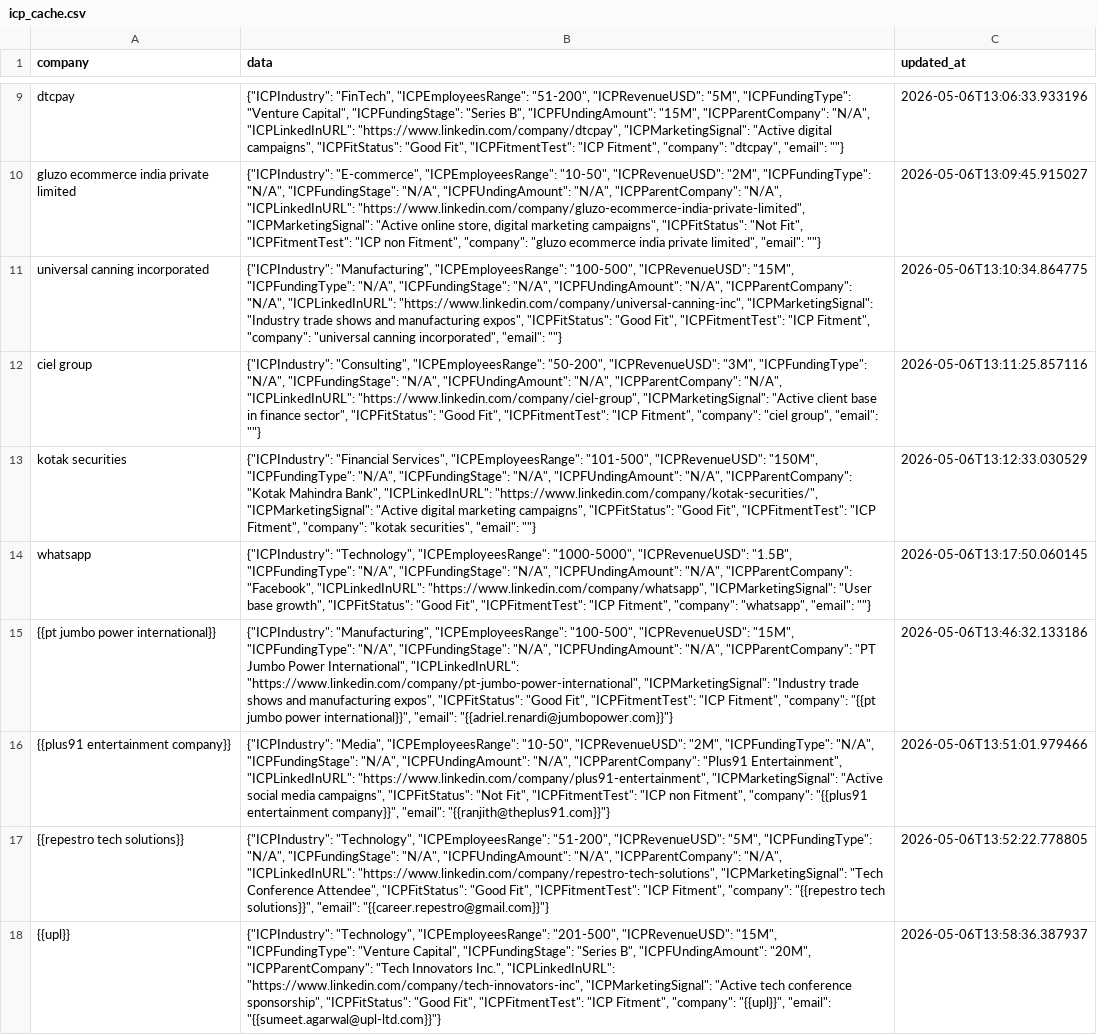
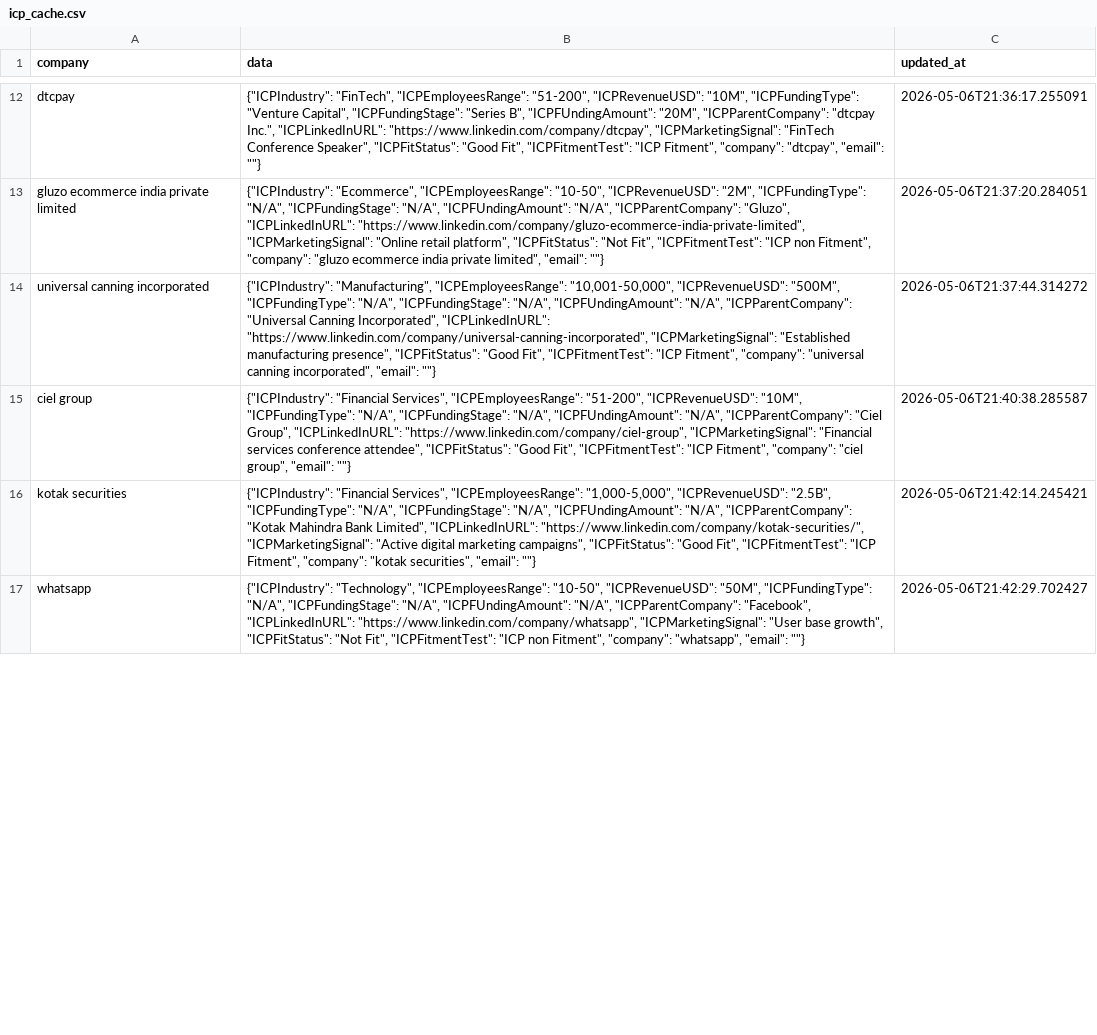
Before and after one commit to ChiruCharan369/dentsu-lead-management-ai, a CSV file: icp_cache.csv, drawn as a sheet; only a part is shown, gaps mark what is left out; removed rows and columns are numbered as before the commit, all else as after; the diff covers the shown part only; the diff names each change by its address in the sheet, - before the commit and + after, or states it on an @@ line.

```diff
--- a/icp_cache.csv
+++ b/icp_cache.csv
-B12 (data): …"51-200", "ICPRevenueUSD": "5M", "ICPFundingType": "Venture Capital", "ICPFundingStage": "Series B", "ICPFUndingAmount": "15M", "ICPParentCompany": "N/A", "ICPLinkedInURL": "https://www.linkedin.com/company/dtcpay", "ICPMarketingSignal": "Active digital campaigns", "ICPFitStatus": "Good…
+B12 (data): …"51-200", "ICPRevenueUSD": "10M", "ICPFundingType": "Venture Capital", "ICPFundingStage": "Series B", "ICPFUndingAmount": "20M", "ICPParentCompany": "dtcpay Inc.", "ICPLinkedInURL": "https://www.linkedin.com/company/dtcpay", "ICPMarketingSignal": "FinTech Conference Speaker", "ICPFitStatus": "Good…
-C12 (updated_at): 2026-05-06T13:06:33.933196
+C12 (updated_at): 2026-05-06T21:36:17.255091
-B13 (data): {"ICPIndustry": "E-commerce", "ICPEmployeesRange": "10-50", "ICPRevenueUSD": "2M", "ICPFundingType": "N/A", "ICPFundingStage": "N/A", "ICPFUndingAmount": "N/A", "ICPParentCompany": "N/A", "ICPLinkedInURL": "https://www.linkedin.com/company/gluzo-ecommerce-india-private-limited", "ICPMarketingSignal": "Active online store, digital marketing campaigns", "ICPFitStatus": "Not…
+B13 (data): {"ICPIndustry": "Ecommerce", "ICPEmployeesRange": "10-50", "ICPRevenueUSD": "2M", "ICPFundingType": "N/A", "ICPFundingStage": "N/A", "ICPFUndingAmount": "N/A", "ICPParentCompany": "Gluzo", "ICPLinkedInURL": "https://www.linkedin.com/company/gluzo-ecommerce-india-private-limited", "ICPMarketingSignal": "Online retail platform", "ICPFitStatus": "Not…
-C13 (updated_at): 2026-05-06T13:09:45.915027
+C13 (updated_at): 2026-05-06T21:37:20.284051
-B14 (data): …"Manufacturing", "ICPEmployeesRange": "100-500", "ICPRevenueUSD": "15M", "ICPFundingType": "N/A", "ICPFundingStage": "N/A", "ICPFUndingAmount": "N/A", "ICPParentCompany": "N/A", "ICPLinkedInURL": "https://www.linkedin.com/company/universal-canning-inc", "ICPMarketingSignal": "Industry trade shows and manufacturing expos", "ICPFitStatus": "Good…
+B14 (data): …"Manufacturing", "ICPEmployeesRange": "10,001-50,000", "ICPRevenueUSD": "500M", "ICPFundingType": "N/A", "ICPFundingStage": "N/A", "ICPFUndingAmount": "N/A", "ICPParentCompany": "Universal Canning Incorporated", "ICPLinkedInURL": "https://www.linkedin.com/company/universal-canning-incorporated", "ICPMarketingSignal": "Established manufacturing presence", "ICPFitStatus": "Good…
-C14 (updated_at): 2026-05-06T13:10:34.864775
+C14 (updated_at): 2026-05-06T21:37:44.314272
-B15 (data): {"ICPIndustry": "Consulting", "ICPEmployeesRange": "50-200", "ICPRevenueUSD": "3M", "ICPFundingType": "N/A", "ICPFundingStage": "N/A", "ICPFUndingAmount": "N/A", "ICPParentCompany": "N/A", "ICPLinkedInURL": "https://www.linkedin.com/company/ciel-group", "ICPMarketingSignal": "Active client base in finance sector", "ICPFitStatus": "Good…
+B15 (data): {"ICPIndustry": "Financial Services", "ICPEmployeesRange": "51-200", "ICPRevenueUSD": "10M", "ICPFundingType": "N/A", "ICPFundingStage": "N/A", "ICPFUndingAmount": "N/A", "ICPParentCompany": "Ciel Group", "ICPLinkedInURL": "https://www.linkedin.com/company/ciel-group", "ICPMarketingSignal": "Financial services conference attendee", "ICPFitStatus": "Good…
-C15 (updated_at): 2026-05-06T13:11:25.857116
+C15 (updated_at): 2026-05-06T21:40:38.285587
-B16 (data): …Services", "ICPEmployeesRange": "101-500", "ICPRevenueUSD": "150M", "ICPFundingType": "N/A", "ICPFundingStage": "N/A", "ICPFUndingAmount": "N/A", "ICPParentCompany": "Kotak Mahindra Bank", "ICPLinkedInURL": "https://www.linkedin.com/company/kotak-securities/",…
+B16 (data): …Services", "ICPEmployeesRange": "1,000-5,000", "ICPRevenueUSD": "2.5B", "ICPFundingType": "N/A", "ICPFundingStage": "N/A", "ICPFUndingAmount": "N/A", "ICPParentCompany": "Kotak Mahindra Bank Limited", "ICPLinkedInURL": "https://www.linkedin.com/company/kotak-securities/",…
-C16 (updated_at): 2026-05-06T13:12:33.030529
+C16 (updated_at): 2026-05-06T21:42:14.245421
-B17 (data): …"Technology", "ICPEmployeesRange": "1000-5000", "ICPRevenueUSD": "1.5B", "ICPFundingType": "N/A", "ICPFundingStage": "N/A", "ICPFUndingAmount": "N/A", "ICPParentCompany": "Facebook", "ICPLinkedInURL": "https://www.linkedin.com/company/whatsapp", "ICPMarketingSignal": "User base growth", "ICPFitStatus": "Good Fit", "ICPFitmentTest": "ICP Fitment", "company":…
+B17 (data): …"Technology", "ICPEmployeesRange": "10-50", "ICPRevenueUSD": "50M", "ICPFundingType": "N/A", "ICPFundingStage": "N/A", "ICPFUndingAmount": "N/A", "ICPParentCompany": "Facebook", "ICPLinkedInURL": "https://www.linkedin.com/company/whatsapp", "ICPMarketingSignal": "User base growth", "ICPFitStatus": "Not Fit", "ICPFitmentTest": "ICP non Fitment", "company":…
-C17 (updated_at): 2026-05-06T13:17:50.060145
+C17 (updated_at): 2026-05-06T21:42:29.702427
-row 15: {{pt jumbo power international}} | {"ICPIndustry": "Manufacturing", "ICPEmployeesRange": "100-500", "ICPRevenueUSD": "15M", "ICPFundingType": "N/A", "ICPFundingStage": "N/A", "ICPFUndingAmount": "N/A", "ICPParentCompany": "PT Jumbo Power International", "ICPLinkedInURL": "https://www.linkedin.com/company/pt-jumbo-power-international", "ICPMarketingSignal": "Industry trade shows and manufacturing expos", "ICPFitStatus": "Good Fit", "ICPFitmentTest": "ICP Fitment", "company": "{{pt jumbo power international}}", "email": "{{adriel.renardi@jumbopower.com}}"} | 2026-05-06T13:46:32.133186
-row 16: {{plus91 entertainment company}} | {"ICPIndustry": "Media", "ICPEmployeesRange": "10-50", "ICPRevenueUSD": "2M", "ICPFundingType": "N/A", "ICPFundingStage": "N/A", "ICPFUndingAmount": "N/A", "ICPParentCompany": "Plus91 Entertainment", "ICPLinkedInURL": "https://www.linkedin.com/company/plus91-entertainment", "ICPMarketingSignal": "Active social media campaigns", "ICPFitStatus": "Not Fit", "ICPFitmentTest": "ICP non Fitment", "company": "{{plus91 entertainment company}}", "email": "{{ranjith@theplus91.com}}"} | 2026-05-06T13:51:01.979466
-row 17: {{repestro tech solutions}} | {"ICPIndustry": "Technology", "ICPEmployeesRange": "51-200", "ICPRevenueUSD": "5M", "ICPFundingType": "N/A", "ICPFundingStage": "N/A", "ICPFUndingAmount": "N/A", "ICPParentCompany": "N/A", "ICPLinkedInURL": "https://www.linkedin.com/company/repestro-tech-solutions", "ICPMarketingSignal": "Tech Conference Attendee", "ICPFitStatus": "Good Fit", "ICPFitmentTest": "ICP Fitment", "company": "{{repestro tech solutions}}", "email": "{{career.repestro@gmail.com}}"} | 2026-05-06T13:52:22.778805
-row 18: {{upl}} | {"ICPIndustry": "Technology", "ICPEmployeesRange": "201-500", "ICPRevenueUSD": "15M", "ICPFundingType": "Venture Capital", "ICPFundingStage": "Series B", "ICPFUndingAmount": "20M", "ICPParentCompany": "Tech Innovators Inc.", "ICPLinkedInURL": "https://www.linkedin.com/company/tech-innovators-inc", "ICPMarketingSignal": "Active tech conference sponsorship", "ICPFitStatus": "Good Fit", "ICPFitmentTest": "ICP Fitment", "company": "{{upl}}", "email": "{{sumeet.agarwal@upl-ltd.com}}"} | 2026-05-06T13:58:36.387937
```
Also changed, not shown: 10 added rows, 5 removed rows and 22 edited cells elsewhere in this file, 2 other files.
